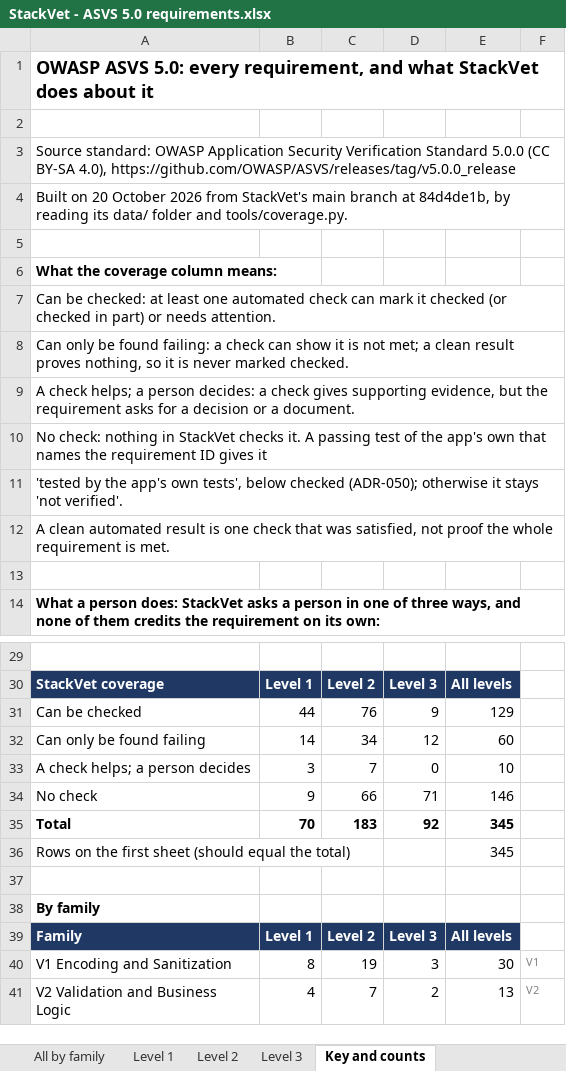
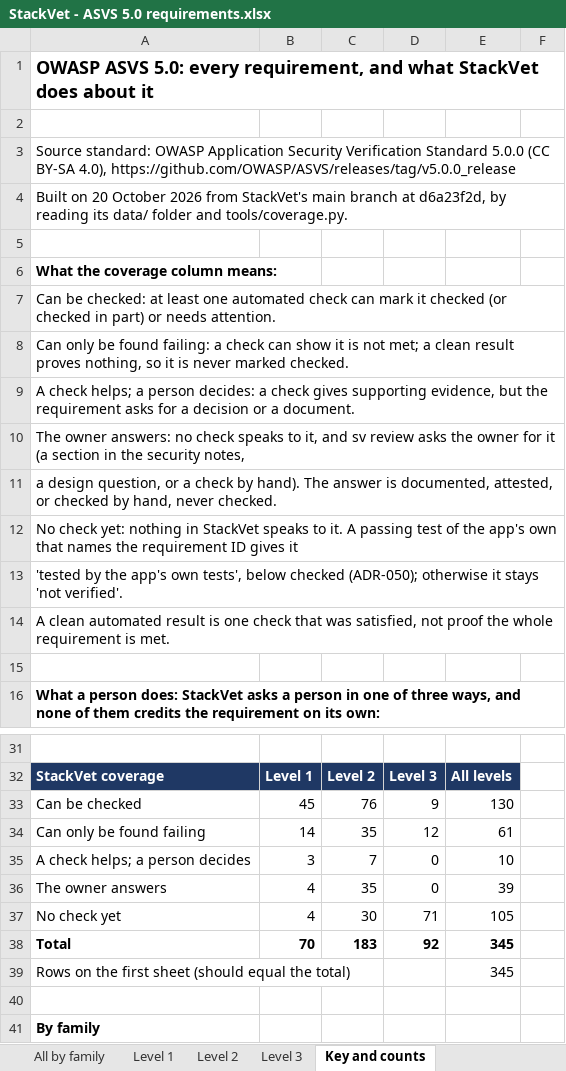
Before and after one commit to abbyshade111/StackVet, an Excel workbook: exports/StackVet - ASVS 5.0 requirements.xlsx, sheet Key and counts, drawn as a sheet; only a part is shown, gaps mark what is left out; the shorter side is filled out with more unchanged rows; values as stored, in another font and other column widths than the file's, no borders; removed rows and columns are numbered as before the commit, all else as after; the diff names each change by its address in the sheet, - before the commit and + after, or states it on an @@ line.

```diff
--- a/exports/StackVet - ASVS 5.0 requirements.xlsx (sheet Key and counts)
+++ b/exports/StackVet - ASVS 5.0 requirements.xlsx (sheet Key and counts)
-A4: …branch at 84d4de1b, by reading…
+A4: …branch at d6a23f2d, by reading…
-A10: No check: nothing in StackVet checks it. A passing test of the app's own that names the requirement ID gives it
+A10: The owner answers: no check speaks to it, and sv review asks the owner for it (a section in the security notes,
+row 11: a design question, or a check by hand). The answer is documented, attested, or checked by hand, never checked.
+row 12: No check yet: nothing in StackVet speaks to it. A passing test of the app's own that names the requirement ID gives it
-B33: 44
+B33: 45
-E33: 129
+E33: 130
-C34: 34
+C34: 35
-E34: 60
+E34: 61
-row 34: No check | 9 | 66 | 71 | 146
+row 36: The owner answers | 4 | 35 | 0 | 39
+row 37: No check yet | 4 | 30 | 71 | 105
```
Also changed, not shown: sheet All by family, sheet Level 3, sheet Level 2, sheet Level 1, formulas that keep their value, exports/StackVet - AISVS 1.0 requirements.xlsx, exports/StackVet - Secure by Design checklist requirements.xlsx, 1 other file.
